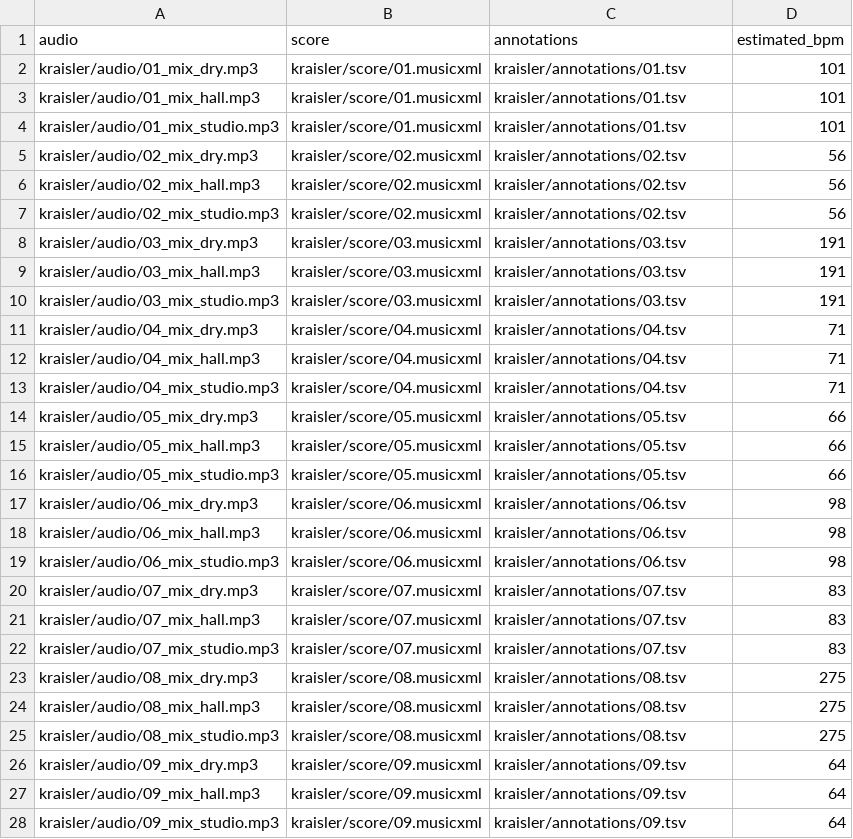
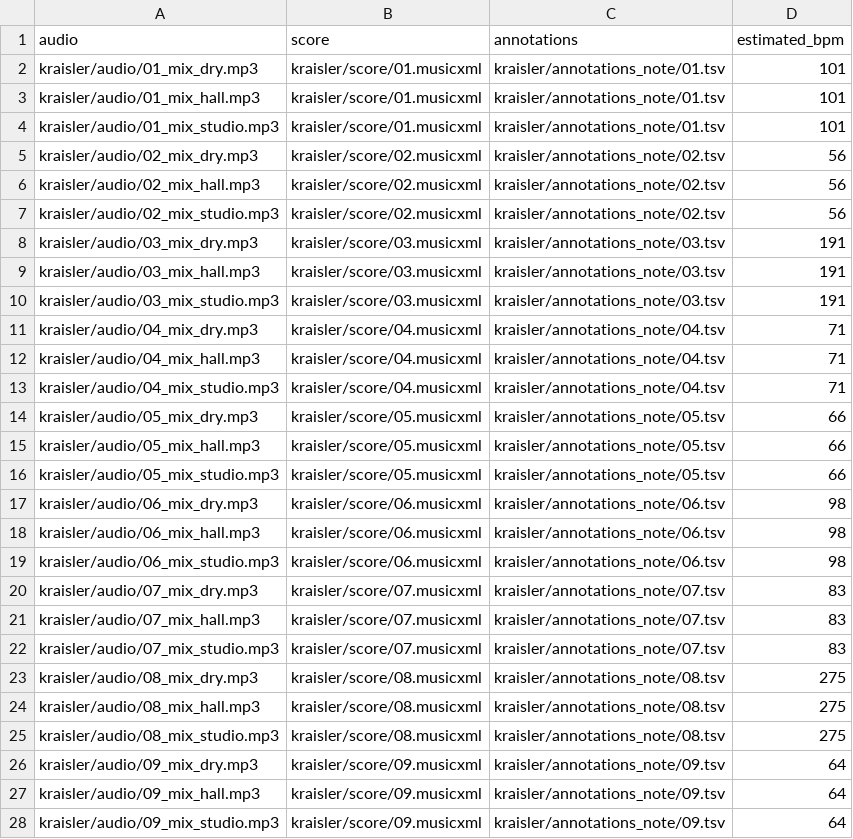
Before and after one commit to pymatchmaker/matchmaker-benchmark-data, a CSV file: kraisler/metadata-kraisler.csv, drawn as a sheet; only a part is shown; the diff covers the shown part only.

Commit message:
Note-level KRAISLER GT; octave-corrected ChoraleBricks part scores
kraisler/annotations_note/<k>.tsv replaces kraisler/annotations as the GT the
metadata points to. The old files run backwards in time in 11 of the 20 pieces
(up to about 1 s): the piano match pairs some tremolo strokes with the wrong
repetition. The new GT takes one onset per score event from the original
KRAISLER piano match and violin note annotations, checked against the manual
beat annotations (matchmaker_benchmark matchmaker_eval/build_kraisler_gt.py).

ChoraleBricks: the flute and baritone stems of part 01 sound an octave above or
below the shared part score, and the tuba stems of part 04 an octave below.
Those 21 rows now point to octave-shifted copies (*_8va / *_8vb).

```diff
--- a/kraisler/metadata-kraisler.csv
+++ b/kraisler/metadata-kraisler.csv
@@ -1,28 +1,28 @@
 audio,score,annotations,estimated_bpm
-kraisler/audio/01_mix_dry.mp3,kraisler/score/01.musicxml,kraisler/annotations/01.tsv,101
-kraisler/audio/01_mix_hall.mp3,kraisler/score/01.musicxml,kraisler/annotations/01.tsv,101
-kraisler/audio/01_mix_studio.mp3,kraisler/score/01.musicxml,kraisler/annotations/01.tsv,101
-kraisler/audio/02_mix_dry.mp3,kraisler/score/02.musicxml,kraisler/annotations/02.tsv,56
-kraisler/audio/02_mix_hall.mp3,kraisler/score/02.musicxml,kraisler/annotations/02.tsv,56
-kraisler/audio/02_mix_studio.mp3,kraisler/score/02.musicxml,kraisler/annotations/02.tsv,56
-kraisler/audio/03_mix_dry.mp3,kraisler/score/03.musicxml,kraisler/annotations/03.tsv,191
-kraisler/audio/03_mix_hall.mp3,kraisler/score/03.musicxml,kraisler/annotations/03.tsv,191
-kraisler/audio/03_mix_studio.mp3,kraisler/score/03.musicxml,kraisler/annotations/03.tsv,191
-kraisler/audio/04_mix_dry.mp3,kraisler/score/04.musicxml,kraisler/annotations/04.tsv,71
-kraisler/audio/04_mix_hall.mp3,kraisler/score/04.musicxml,kraisler/annotations/04.tsv,71
-kraisler/audio/04_mix_studio.mp3,kraisler/score/04.musicxml,kraisler/annotations/04.tsv,71
-kraisler/audio/05_mix_dry.mp3,kraisler/score/05.musicxml,kraisler/annotations/05.tsv,66
-kraisler/audio/05_mix_hall.mp3,kraisler/score/05.musicxml,kraisler/annotations/05.tsv,66
-kraisler/audio/05_mix_studio.mp3,kraisler/score/05.musicxml,kraisler/annotations/05.tsv,66
-kraisler/audio/06_mix_dry.mp3,kraisler/score/06.musicxml,kraisler/annotations/06.tsv,98
-kraisler/audio/06_mix_hall.mp3,kraisler/score/06.musicxml,kraisler/annotations/06.tsv,98
-kraisler/audio/06_mix_studio.mp3,kraisler/score/06.musicxml,kraisler/annotations/06.tsv,98
-kraisler/audio/07_mix_dry.mp3,kraisler/score/07.musicxml,kraisler/annotations/07.tsv,83
-kraisler/audio/07_mix_hall.mp3,kraisler/score/07.musicxml,kraisler/annotations/07.tsv,83
-kraisler/audio/07_mix_studio.mp3,kraisler/score/07.musicxml,kraisler/annotations/07.tsv,83
-kraisler/audio/08_mix_dry.mp3,kraisler/score/08.musicxml,kraisler/annotations/08.tsv,275
-kraisler/audio/08_mix_hall.mp3,kraisler/score/08.musicxml,kraisler/annotations/08.tsv,275
-kraisler/audio/08_mix_studio.mp3,kraisler/score/08.musicxml,kraisler/annotations/08.tsv,275
-kraisler/audio/09_mix_dry.mp3,kraisler/score/09.musicxml,kraisler/annotations/09.tsv,64
-kraisler/audio/09_mix_hall.mp3,kraisler/score/09.musicxml,kraisler/annotations/09.tsv,64
-kraisler/audio/09_mix_studio.mp3,kraisler/score/09.musicxml,kraisler/annotations/09.tsv,64
+kraisler/audio/01_mix_dry.mp3,kraisler/score/01.musicxml,kraisler/annotations_note/01.tsv,101
+kraisler/audio/01_mix_hall.mp3,kraisler/score/01.musicxml,kraisler/annotations_note/01.tsv,101
+kraisler/audio/01_mix_studio.mp3,kraisler/score/01.musicxml,kraisler/annotations_note/01.tsv,101
+kraisler/audio/02_mix_dry.mp3,kraisler/score/02.musicxml,kraisler/annotations_note/02.tsv,56
+kraisler/audio/02_mix_hall.mp3,kraisler/score/02.musicxml,kraisler/annotations_note/02.tsv,56
+kraisler/audio/02_mix_studio.mp3,kraisler/score/02.musicxml,kraisler/annotations_note/02.tsv,56
+kraisler/audio/03_mix_dry.mp3,kraisler/score/03.musicxml,kraisler/annotations_note/03.tsv,191
+kraisler/audio/03_mix_hall.mp3,kraisler/score/03.musicxml,kraisler/annotations_note/03.tsv,191
+kraisler/audio/03_mix_studio.mp3,kraisler/score/03.musicxml,kraisler/annotations_note/03.tsv,191
+kraisler/audio/04_mix_dry.mp3,kraisler/score/04.musicxml,kraisler/annotations_note/04.tsv,71
+kraisler/audio/04_mix_hall.mp3,kraisler/score/04.musicxml,kraisler/annotations_note/04.tsv,71
+kraisler/audio/04_mix_studio.mp3,kraisler/score/04.musicxml,kraisler/annotations_note/04.tsv,71
+kraisler/audio/05_mix_dry.mp3,kraisler/score/05.musicxml,kraisler/annotations_note/05.tsv,66
+kraisler/audio/05_mix_hall.mp3,kraisler/score/05.musicxml,kraisler/annotations_note/05.tsv,66
+kraisler/audio/05_mix_studio.mp3,kraisler/score/05.musicxml,kraisler/annotations_note/05.tsv,66
+kraisler/audio/06_mix_dry.mp3,kraisler/score/06.musicxml,kraisler/annotations_note/06.tsv,98
+kraisler/audio/06_mix_hall.mp3,kraisler/score/06.musicxml,kraisler/annotations_note/06.tsv,98
+kraisler/audio/06_mix_studio.mp3,kraisler/score/06.musicxml,kraisler/annotations_note/06.tsv,98
+kraisler/audio/07_mix_dry.mp3,kraisler/score/07.musicxml,kraisler/annotations_note/07.tsv,83
+kraisler/audio/07_mix_hall.mp3,kraisler/score/07.musicxml,kraisler/annotations_note/07.tsv,83
+kraisler/audio/07_mix_studio.mp3,kraisler/score/07.musicxml,kraisler/annotations_note/07.tsv,83
+kraisler/audio/08_mix_dry.mp3,kraisler/score/08.musicxml,kraisler/annotations_note/08.tsv,275
+kraisler/audio/08_mix_hall.mp3,kraisler/score/08.musicxml,kraisler/annotations_note/08.tsv,275
+kraisler/audio/08_mix_studio.mp3,kraisler/score/08.musicxml,kraisler/annotations_note/08.tsv,275
+kraisler/audio/09_mix_dry.mp3,kraisler/score/09.musicxml,kraisler/annotations_note/09.tsv,64
+kraisler/audio/09_mix_hall.mp3,kraisler/score/09.musicxml,kraisler/annotations_note/09.tsv,64
+kraisler/audio/09_mix_studio.mp3,kraisler/score/09.musicxml,kraisler/annotations_note/09.tsv,64
```
Also changed, not shown: 33 edited cells elsewhere in this file, chorale/metadata-chorale.csv, 41 other files.
